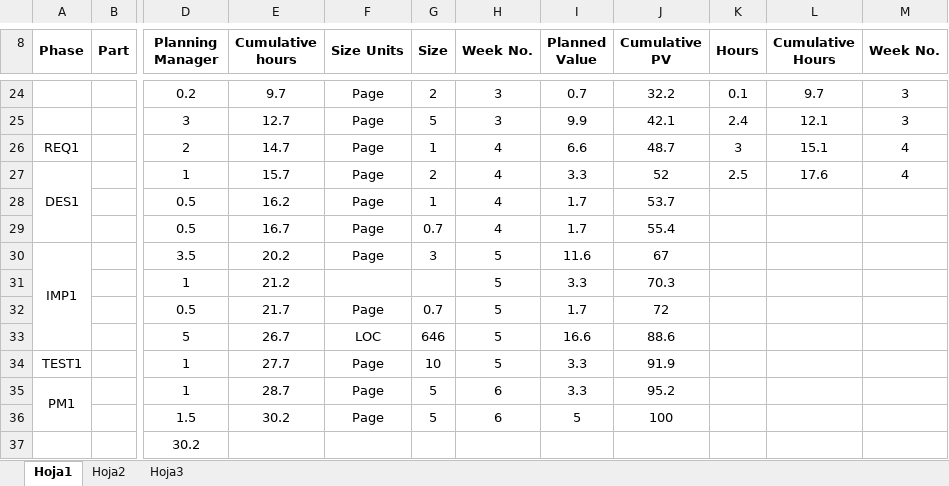
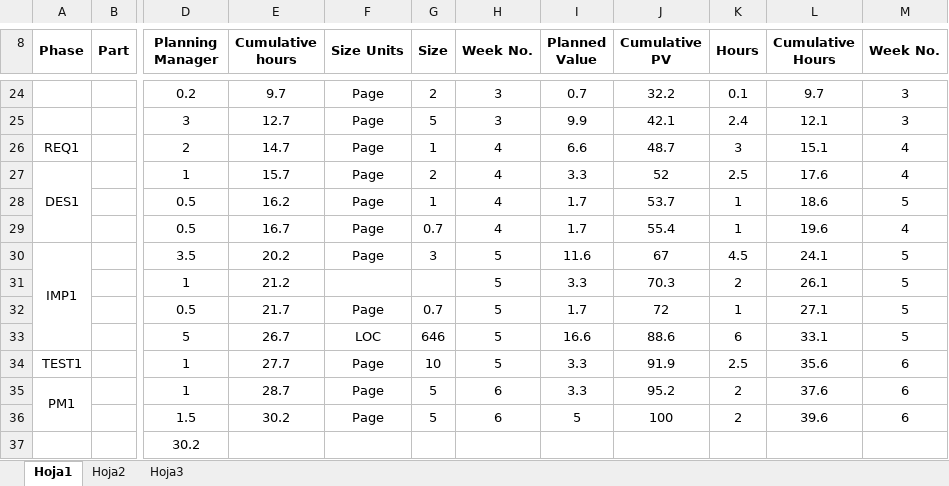
Before and after one commit to LayneGranados/tsp, an Excel workbook: NoteBook/task and schedule plans and actual/TASK_Fabian Becerra.xlsx, sheet Hoja1, drawn as a sheet; only a part is shown, gaps mark what is left out; values as stored, in another font and other column widths than the file's, no borders; the diff names each change by its address in the sheet, - before the commit and + after, or states it on an @@ line.

```diff
--- a/NoteBook/task and schedule plans and actual/TASK_Fabian Becerra.xlsx (sheet Hoja1)
+++ b/NoteBook/task and schedule plans and actual/TASK_Fabian Becerra.xlsx (sheet Hoja1)
-K28:K29 (Hours): (empty)
+K28:K29 (Hours): 1
-L28 (Cumulative Hours): (empty)
+L28 (Cumulative Hours): 18.6
-M28 (Week No.): (empty)
+M28 (Week No.): 5
-L29 (Cumulative Hours): (empty)
+L29 (Cumulative Hours): 19.6
-M29 (Week No.): (empty)
+M29 (Week No.): 4
-K30 (Hours): (empty)
+K30 (Hours): 4.5
-L30 (Cumulative Hours): (empty)
+L30 (Cumulative Hours): 24.1
-M30:M33 (Week No.): (empty)
+M30:M33 (Week No.): 5
-K31 (Hours): (empty)
+K31 (Hours): 2
-L31 (Cumulative Hours): (empty)
+L31 (Cumulative Hours): 26.1
-K32 (Hours): (empty)
+K32 (Hours): 1
-L32 (Cumulative Hours): (empty)
+L32 (Cumulative Hours): 27.1
-K33 (Hours): (empty)
+K33 (Hours): 6
-L33 (Cumulative Hours): (empty)
+L33 (Cumulative Hours): 33.1
-K34 (Hours): (empty)
+K34 (Hours): 2.5
-L34 (Cumulative Hours): (empty)
+L34 (Cumulative Hours): 35.6
-M34:M36 (Week No.): (empty)
+M34:M36 (Week No.): 6
-K35:K36 (Hours): (empty)
+K35:K36 (Hours): 2
-L35 (Cumulative Hours): (empty)
+L35 (Cumulative Hours): 37.6
-L36 (Cumulative Hours): (empty)
+L36 (Cumulative Hours): 39.6
```
Also changed, not shown: NoteBook/task and schedule plans and actual/SCHEDULE_Fabian Becerra.xlsx, 3 other files.
